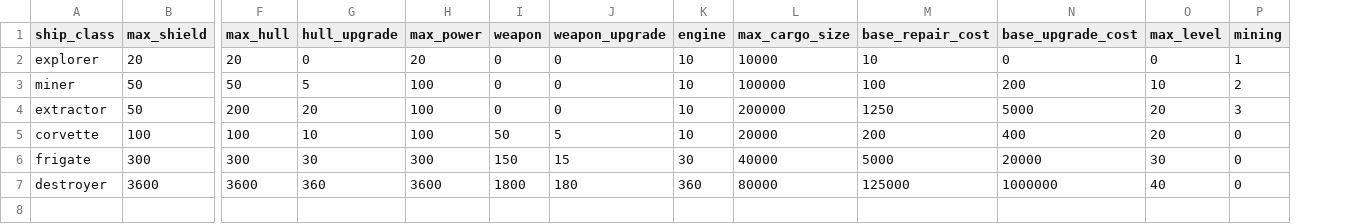
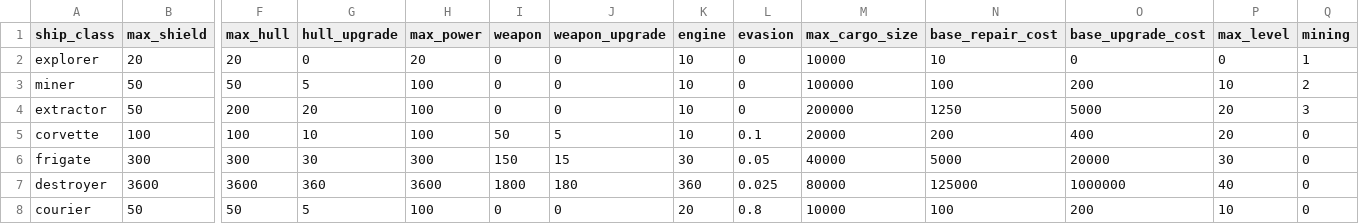
Before and after one commit to laichunpongben/alicization, a CSV file: alicization/data/spaceships.csv, drawn as a sheet; only a part is shown, gaps mark what is left out; rows hold the shown columns only; the diff names each change by its address in the sheet, - before the commit and + after, or states it on an @@ line.

```diff
--- a/alicization/data/spaceships.csv
+++ b/alicization/data/spaceships.csv
+column L (evasion), rows 2-7: 0 | 0 | 0 | 0.1 | 0.05 | 0.025
+row 8: courier | 50 | 50 | 5 | 100 | 0 | 0 | 20 | 0.8 | 10000 | 100 | 200 | 10 | 0
```
Also changed, not shown: alicization/data/blueprints.csv, 11 other files.
